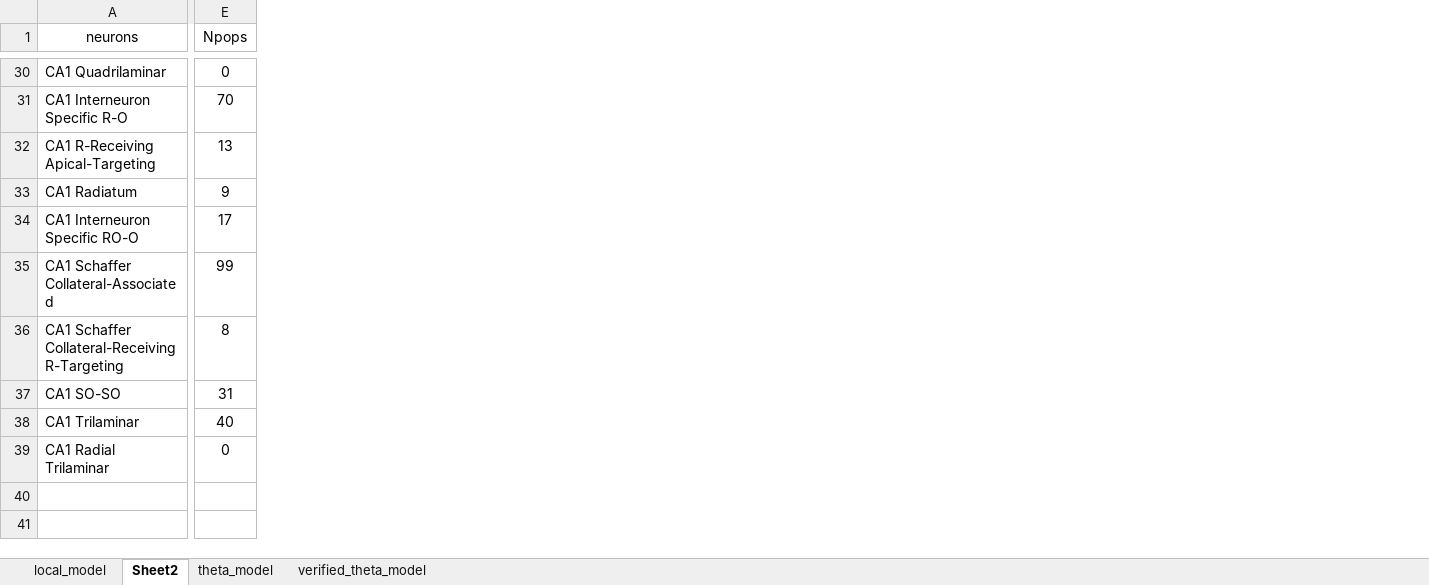
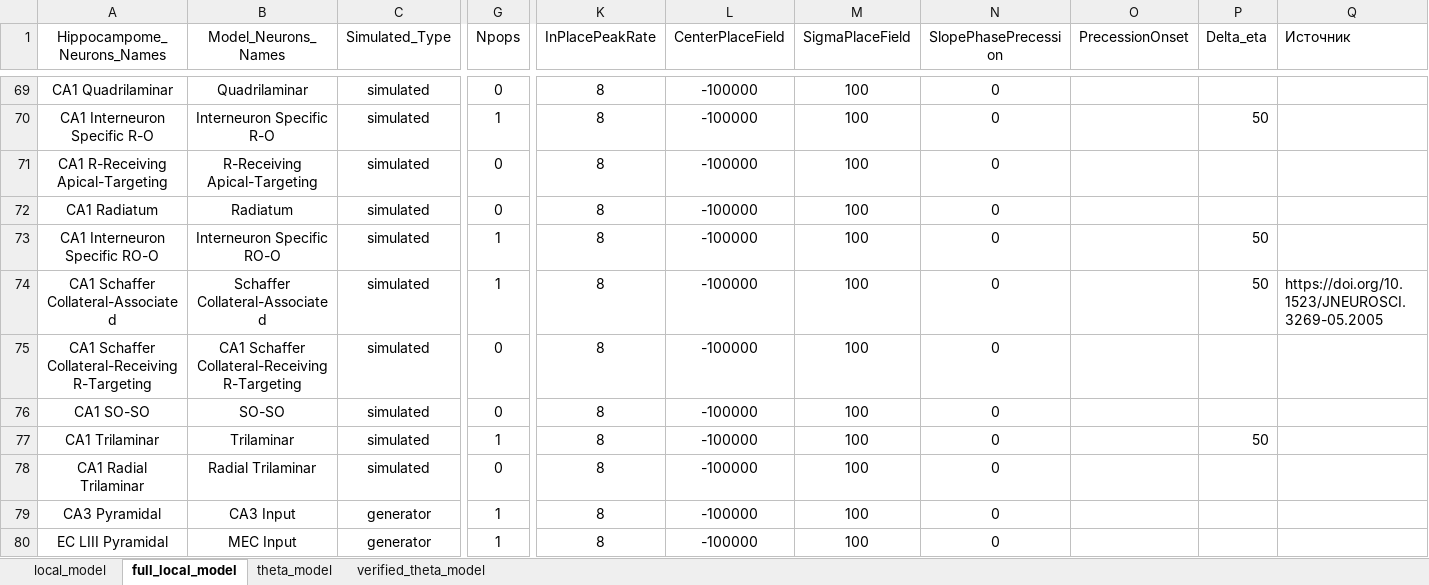
Before and after one commit to ivanmysin/Deep_CA1, an Excel workbook: parameters/neurons_parameters.xlsx, sheet full_local_model, drawn as a sheet; only a part is shown, gaps mark what is left out; values as stored, in another font and other column widths than the file's, no borders; addresses are those after the commit; rows hold the shown columns only; the diff covers the shown part only; the diff names each change by its address in the sheet, - before the commit and + after, or states it on an @@ line.

Commit message:
Work on running full local model

```diff
--- a/parameters/neurons_parameters.xlsx (sheet full_local_model)
+++ b/parameters/neurons_parameters.xlsx (sheet full_local_model)
-sheet tab: Sheet2
+sheet tab: full_local_model
+column B (Model_Neurons_Names), rows 69-78: Quadrilaminar | Interneuron Specific R-O | R-Receiving Apical-Targeting | Radiatum | Interneuron Specific RO-O | Schaffer Collateral-Associated | CA1 Schaffer Collateral-Receiving R-Targeting | SO-SO | Trilaminar | Radial Trilaminar
+column C (Simulated_Type), rows 69-78: all simulated
+column K (InPlacePeakRate), rows 69-78: all 8
+column L (CenterPlaceField), rows 69-78: all -100000
+column M (SigmaPlaceField), rows 69-78: all 100
+column N (SlopePhasePrecession), rows 69-78: all 0
+column O (PrecessionOnset), empty
+column P (Delta_eta), rows 70-77: 50 |  |  | 50 | 50 |  |  | 50
+column Q (Источник), row 74: https://doi.org/10.1523/JNEUROSCI.3269-05.2005
-A1: neurons
+A1: Hippocampome_Neurons_Names
-A69:A78 alignment: left
+A69:A78 alignment: center
-G70 (Npops): 70
+G70 (Npops): 1
-G71 (Npops): 13
+G71 (Npops): 0
-G72 (Npops): 9
+G72 (Npops): 0
-G73 (Npops): 17
+G73 (Npops): 1
-G74 (Npops): 99
+G74 (Npops): 1
-G75 (Npops): 8
+G75 (Npops): 0
-G76 (Npops): 31
+G76 (Npops): 0
-G77 (Npops): 40
+G77 (Npops): 1
+row 79: CA3 Pyramidal | CA3 Input | generator | 1 | 8 | -100000 | 100 | 0
+row 80: EC LIII Pyramidal | MEC Input | generator | 1 | 8 | -100000 | 100 | 0
```
Also changed, not shown: 39 added rows, 36 edited cells and cell formats elsewhere in this sheet, formulas that keep their value, 2 other files.
